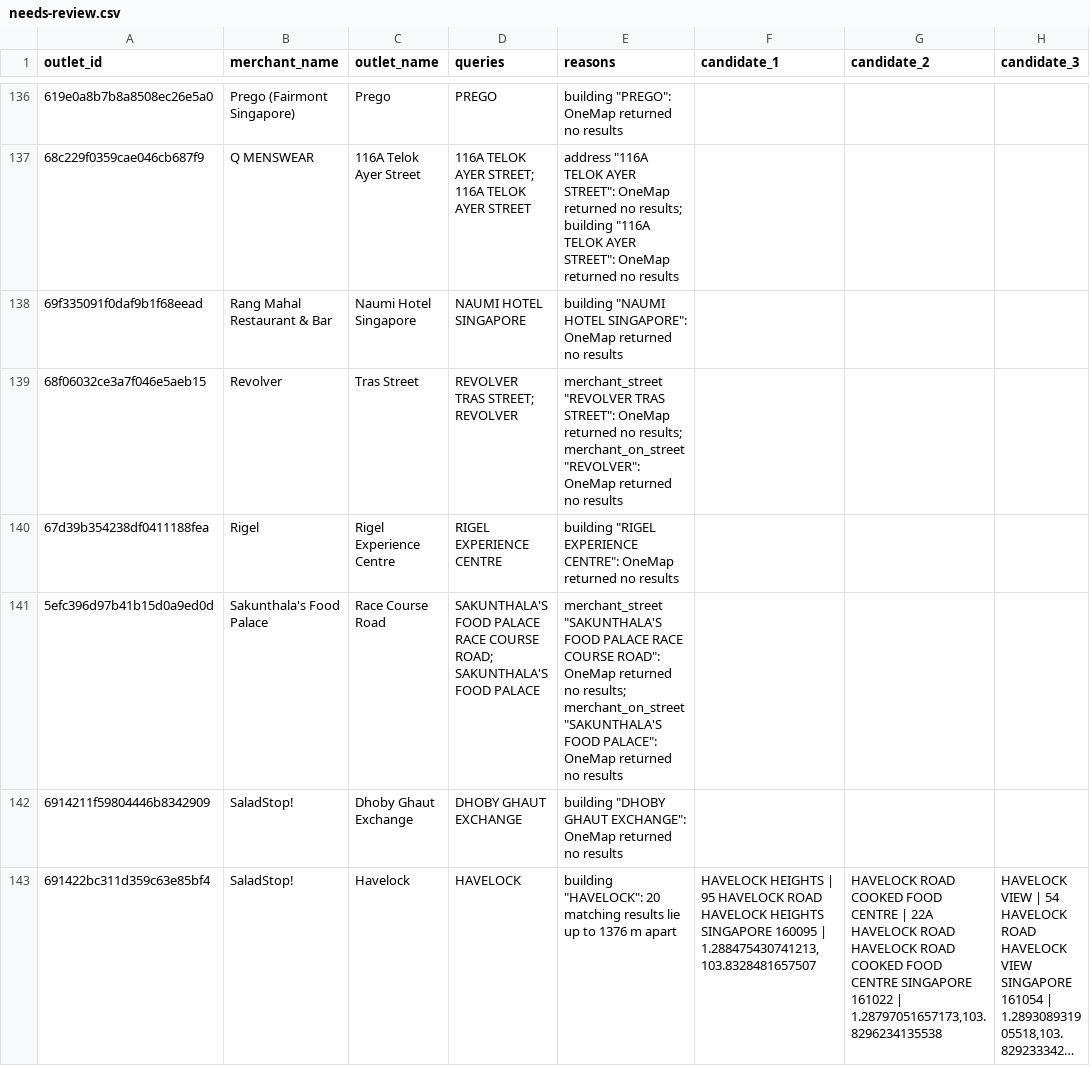
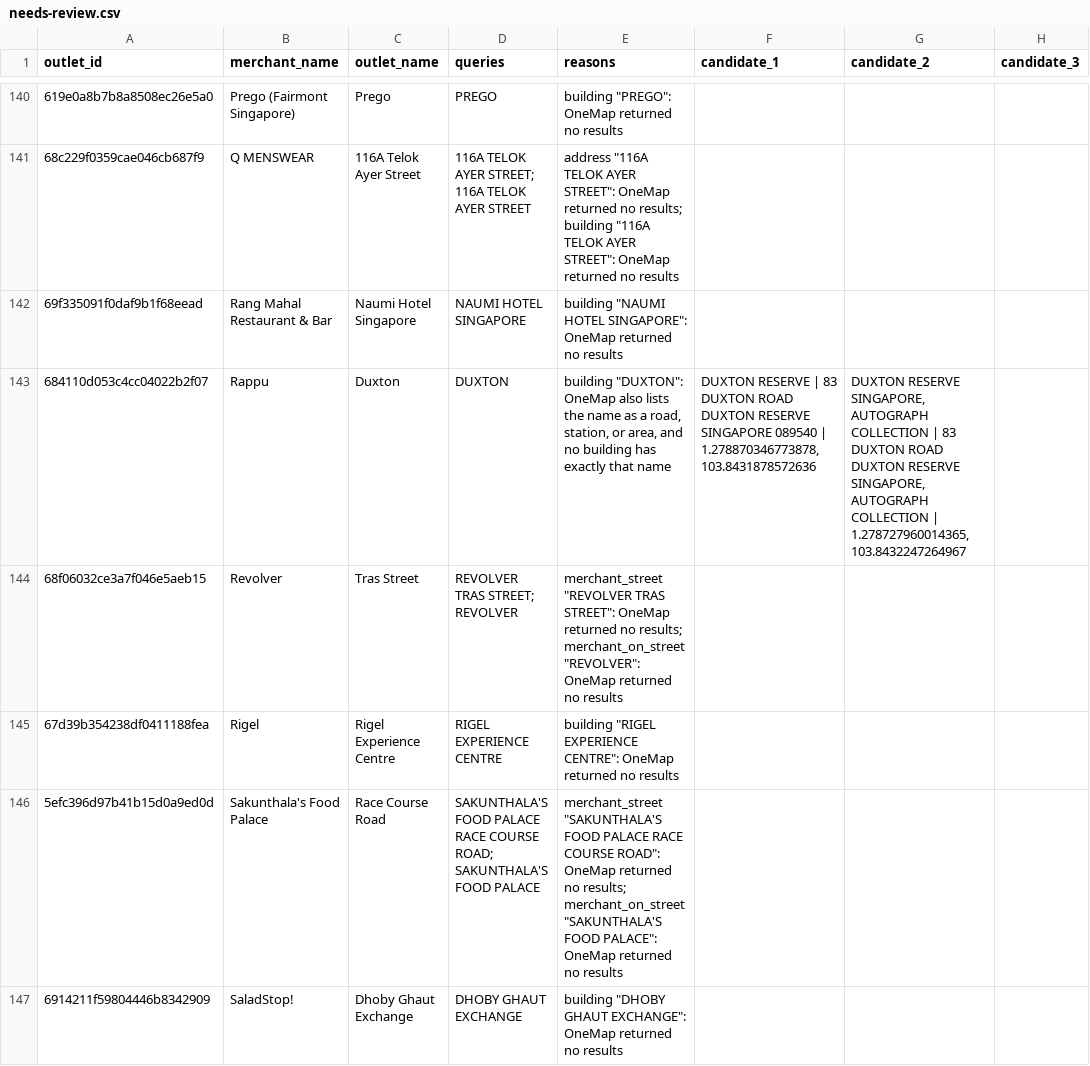
Before and after one commit to merweeeeen/krisplus-map, a CSV file: data/out/needs-review.csv, drawn as a sheet; only a part is shown, gaps mark what is left out; the shorter side is filled out with more unchanged rows; long unchanged cells end in …; the diff covers the shown part only; the diff names each change by its address in the sheet, - before the commit and + after, or states it on an @@ line.

```diff
--- a/data/out/needs-review.csv
+++ b/data/out/needs-review.csv
+row 143: 684110d053c4cc04022b2f07 | Rappu | Duxton | DUXTON | building "DUXTON": OneMap also lists the name as a road, station, or area, and no building has exactly that name | DUXTON RESERVE | 83 DUXTON ROAD DUXTON RESERVE SINGAPORE 089540 | 1.278870346773878,103.8431878572636 | DUXTON RESERVE SINGAPORE, AUTOGRAPH COLLECTION | 83 DUXTON ROAD DUXTON RESERVE SINGAPORE, AUTOGRAPH COLLECTION | 1.278727960014365,103.8432247264967
```
Also changed, not shown: 9 added rows elsewhere in this file, 12 other files.
